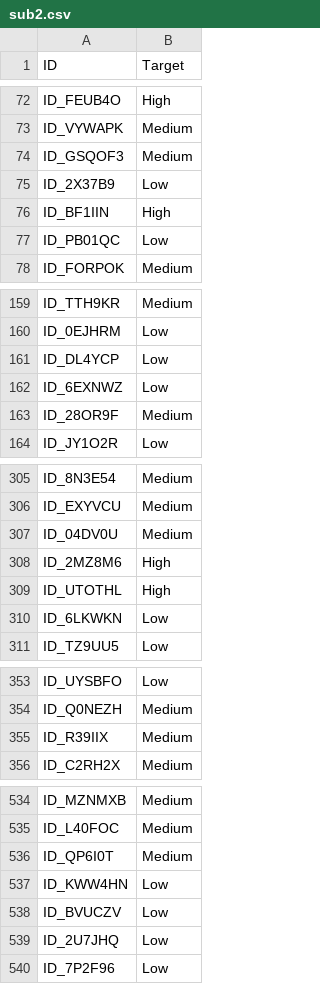
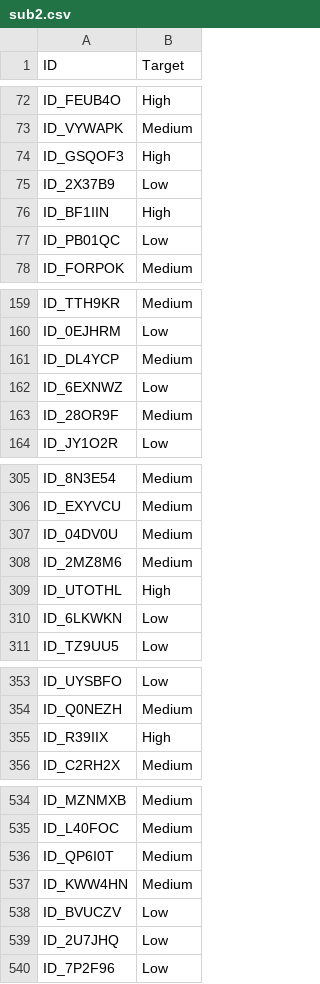
Before and after one commit to Victoria-ui227/financial_health_predictionChallenge, a CSV file: sub2.csv, drawn as a sheet; only a part is shown, gaps mark what is left out; the diff covers the shown part only.

```diff
--- a/sub2.csv
+++ b/sub2.csv
@@ -73,3 +73,3 @@ ID_FEUB4O,High
 ID_VYWAPK,Medium
-ID_GSQOF3,Medium
+ID_GSQOF3,High
 ID_2X37B9,Low
@@ -160,3 +160,3 @@ ID_TTH9KR,Medium
 ID_0EJHRM,Low
-ID_DL4YCP,Low
+ID_DL4YCP,Medium
 ID_6EXNWZ,Low
@@ -307,3 +307,3 @@ ID_EXYVCU,Medium
 ID_04DV0U,Medium
-ID_2MZ8M6,High
+ID_2MZ8M6,Medium
 ID_UTOTHL,High
@@ -354,3 +354,3 @@ ID_UYSBFO,Low
 ID_Q0NEZH,Medium
-ID_R39IIX,Medium
+ID_R39IIX,High
 ID_C2RH2X,Medium
@@ -536,3 +536,3 @@ ID_L40FOC,Medium
 ID_QP6I0T,Medium
-ID_KWW4HN,Low
+ID_KWW4HN,Medium
 ID_BVUCZV,Low
```
Also changed, not shown: 6 edited cells elsewhere in this file, 1 other file.
